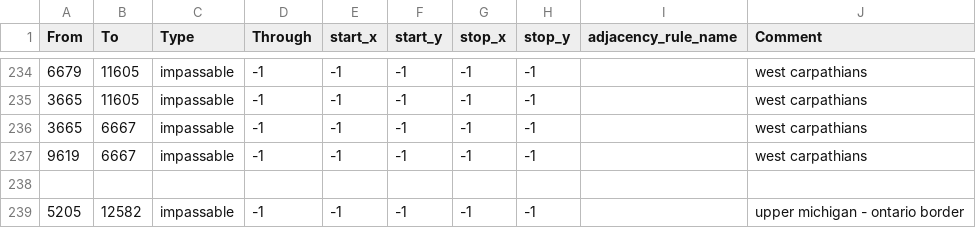
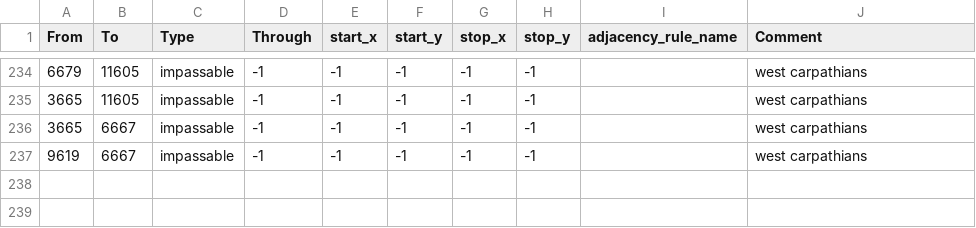
Before and after one commit to davidmgaviria/world_of_a_southern_victory, a CSV file: map/adjacencies.csv, drawn as a sheet; only a part is shown, gaps mark what is left out.

Commit message:
Removed up-ontario blocker

```diff
--- a/map/adjacencies.csv
+++ b/map/adjacencies.csv
@@ -237,3 +237 @@ From;To;Type;Through;start_x;start_y;stop_x;stop_y;adjacency_rule_name;Comment
 9619;6667;impassable;-1;-1;-1;-1;-1;;west carpathians
-
-5205;12582;impassable;-1;-1;-1;-1;-1;;upper michigan - ontario border
```
